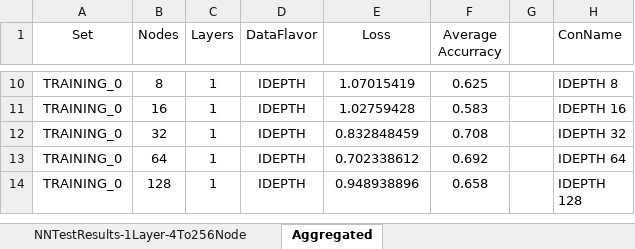
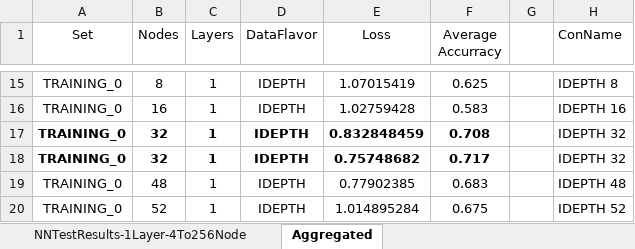
Before and after one commit to ForeverTangent/CS-660-Semester-Project-V2, an Excel workbook: RESULTS/NNTestResults-1Layer-4To256Nodes-32Epochs.xlsx, sheet Aggregated, drawn as a sheet; only a part is shown, gaps mark what is left out; the shorter side is filled out with more unchanged rows; values as stored, in another font and other column widths than the file's, no borders; charts and pictures and conditional formats not drawn; addresses are those after the commit; the diff covers the shown part only; the diff names each change by its address in the sheet, - before the commit and + after, or states it on an @@ line.

```diff
--- a/RESULTS/NNTestResults-1Layer-4To256Nodes-32Epochs.xlsx (sheet Aggregated)
+++ b/RESULTS/NNTestResults-1Layer-4To256Nodes-32Epochs.xlsx (sheet Aggregated)
-A17:F17 bold: off
+A17:F17 bold: on
+row 18: TRAINING_0 | 32 | 1 | IDEPTH | 0.75748682 | 0.717 |  | IDEPTH 32
+row 19: TRAINING_0 | 48 | 1 | IDEPTH | 0.77902385 | 0.683 |  | IDEPTH 48
+row 20: TRAINING_0 | 52 | 1 | IDEPTH | 1.014895284 | 0.675 |  | IDEPTH 52
```
Also changed, not shown: 12 added rows and cell formats elsewhere in this sheet, formulas that keep their value, charts or pictures, 12 other files.
